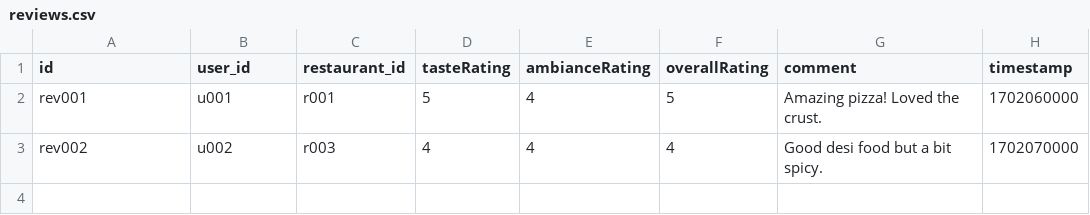
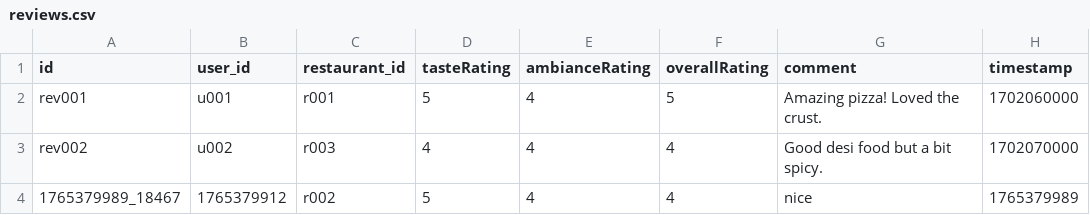
Before and after one commit to hasham14fw/csv_files_DS, a CSV file: reviews.csv, drawn as a sheet; the diff names each change by its address in the sheet, - before the commit and + after, or states it on an @@ line.

Commit message:
Update reviews.csv via Backend

```diff
--- a/reviews.csv
+++ b/reviews.csv
+row 4: 1765379989_18467 | 1765379912 | r002 | 5 | 4 | 4 | nice | 1765379989
```
